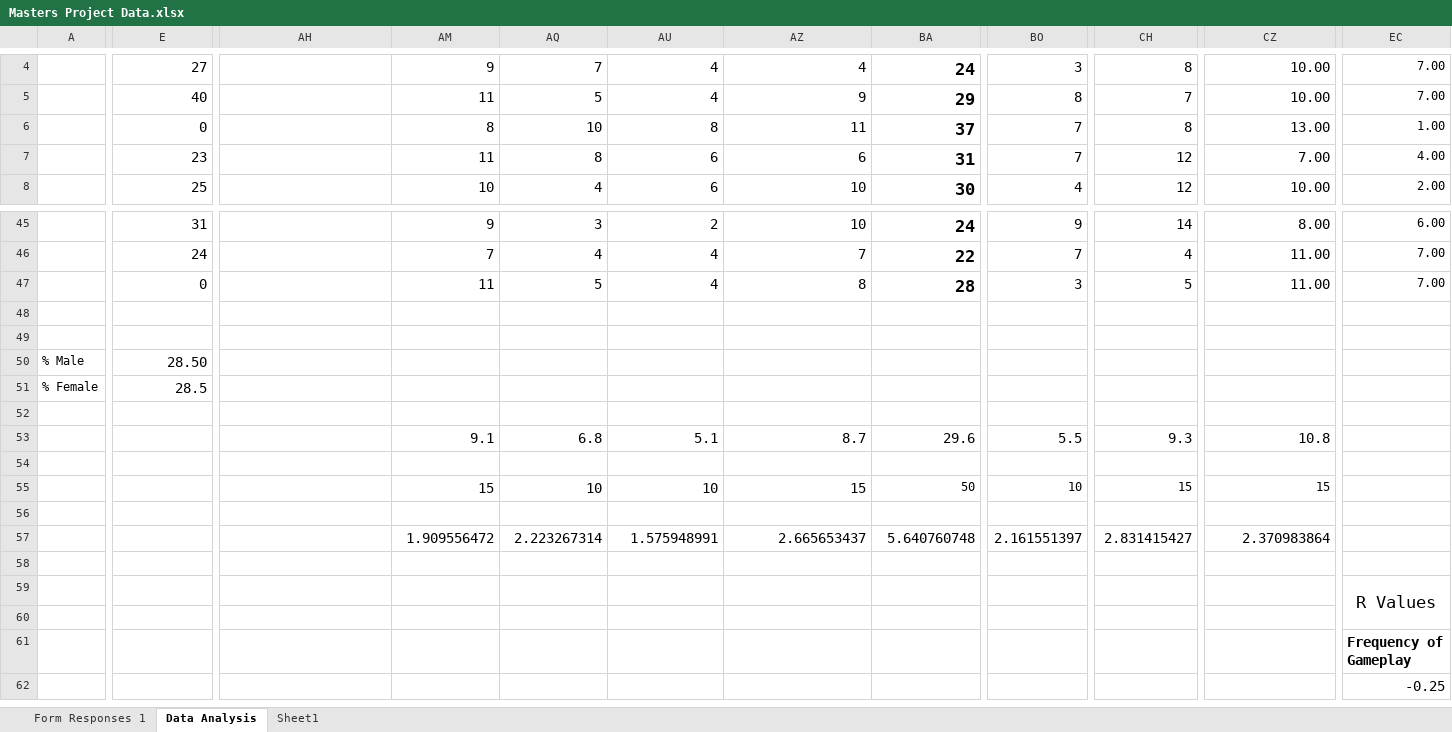
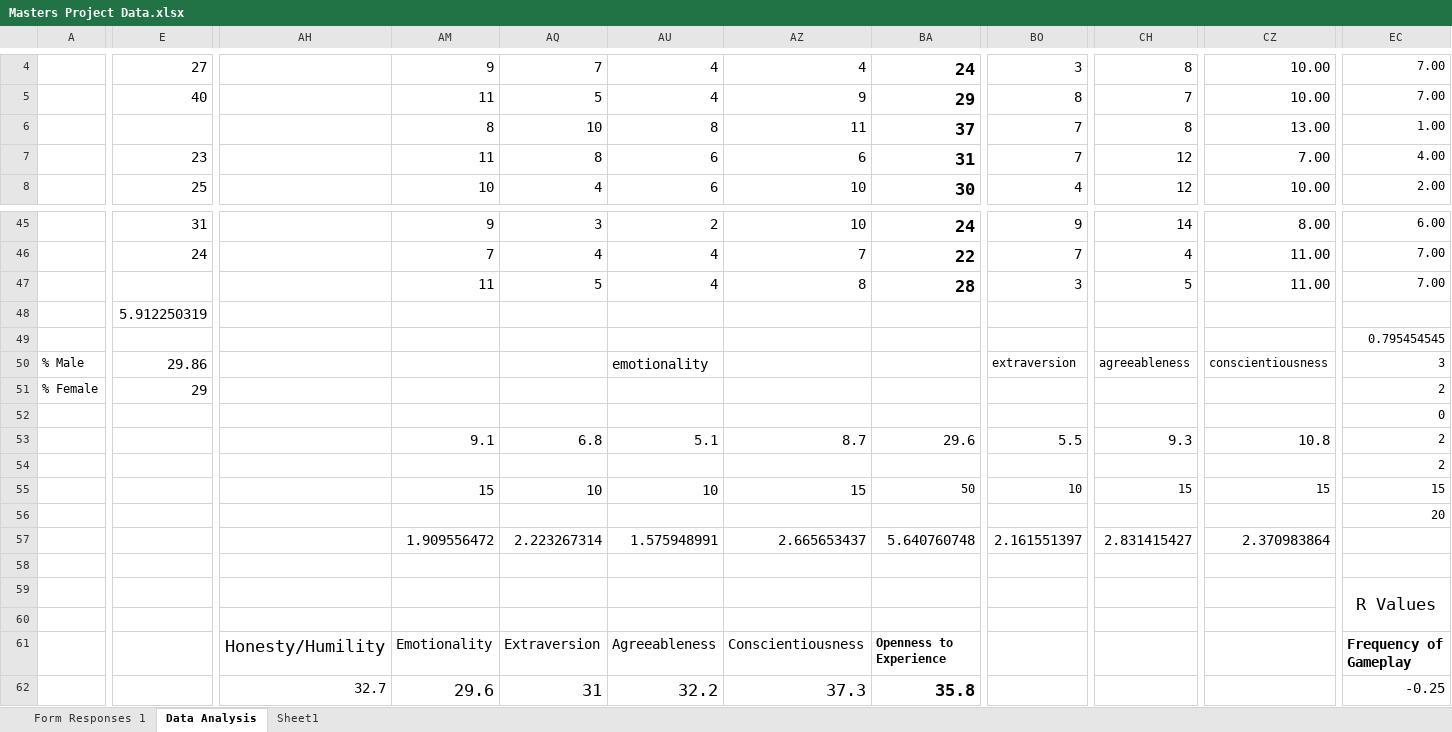
Before and after one commit to hannahjgb/GlassHouses, an Excel workbook: Masters Project Data.xlsx, sheet Data Analysis, drawn as a sheet; only a part is shown, gaps mark what is left out; values as stored, in another font and other column widths than the file's, no borders; charts and pictures not drawn; the diff covers the shown part only; the diff names each change by its address in the sheet, - before the commit and + after, or states it on an @@ line.

```diff
--- a/Masters Project Data.xlsx (sheet Data Analysis)
+++ b/Masters Project Data.xlsx (sheet Data Analysis)
-E6: 0
+E6: (empty)
-E47: 0
+E47: (empty)
-E48: (empty)
+E48: 5.912250319
-EC49: (empty)
+EC49: 0.795454545
-E50: 28.50
+E50: 29.86
-AU50: (empty)
+AU50: emotionality
-BO50: (empty)
+BO50: extraversion
-CH50: (empty)
+CH50: agreeableness
-CZ50: (empty)
+CZ50: conscientiousness
-EC50: (empty)
+EC50: 3
-E51: 28.5
+E51: 29
-EC51: (empty)
+EC51: 2
-EC52: (empty)
+EC52: 0
-EC53:EC54: (empty)
+EC53:EC54: 2
-EC55: (empty)
+EC55: 15
-EC56: (empty)
+EC56: 20
-AH61: (empty)
+AH61: Honesty/Humility
-AM61: (empty)
+AM61: Emotionality
-AQ61: (empty)
+AQ61: Extraversion
-AU61: (empty)
+AU61: Agreeableness
-AZ61: (empty)
+AZ61: Conscientiousness
-BA61: (empty)
+BA61: Openness to Experience
-AH62: (empty)
+AH62: 32.7
-AM62: (empty)
+AM62: 29.6
-AQ62: (empty)
+AQ62: 31
-AU62: (empty)
+AU62: 32.2
-AZ62: (empty)
+AZ62: 37.3
-BA62: (empty)
+BA62: 35.8
```
Also changed, not shown: 8 added rows and 9 edited cells elsewhere in this sheet, charts or pictures, 6 other files.
